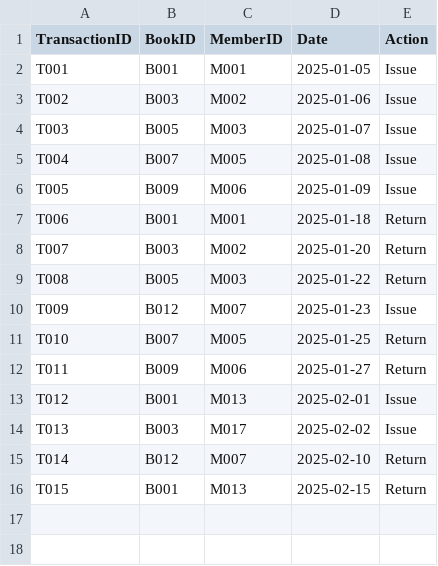
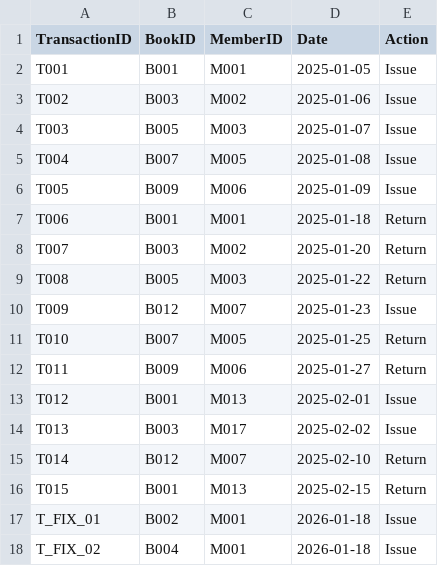
Before and after one commit to VipulMadavi/Library-Analytics-DAVIS, a CSV file: data/transactions.csv, drawn as a sheet; the diff names each change by its address in the sheet, - before the commit and + after, or states it on an @@ line.

Commit message:
feat: Implement core library data management for books, members, and transactions, including initial data and UI templates.

```diff
--- a/data/transactions.csv
+++ b/data/transactions.csv
+row 17: T_FIX_01 | B002 | M001 | 2026-01-18 | Issue
+row 18: T_FIX_02 | B004 | M001 | 2026-01-18 | Issue
```
Also changed, not shown: data/books.csv, 5 other files.
